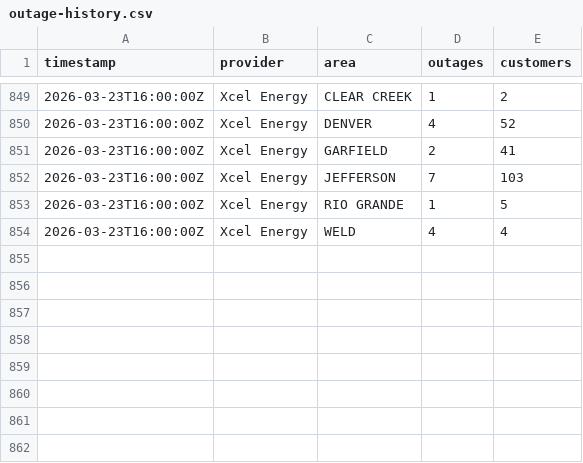
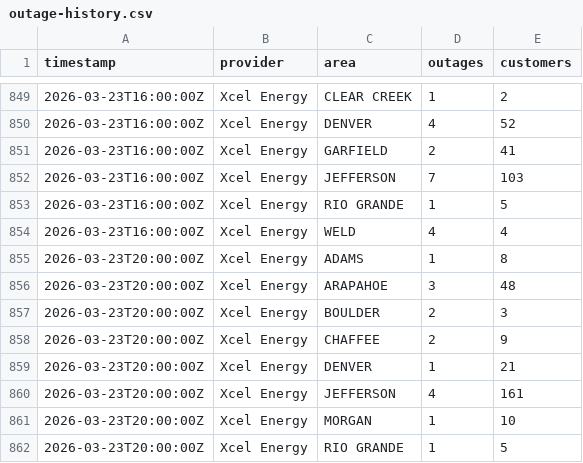
Before and after one commit to aachokey/denver-outages, a CSV file: outage-history.csv, drawn as a sheet; only a part is shown, gaps mark what is left out; the diff names each change by its address in the sheet, - before the commit and + after, or states it on an @@ line.

```diff
--- a/outage-history.csv
+++ b/outage-history.csv
+row 855: 2026-03-23T20:00:00Z | Xcel Energy | ADAMS | 1 | 8
+row 856: 2026-03-23T20:00:00Z | Xcel Energy | ARAPAHOE | 3 | 48
+row 857: 2026-03-23T20:00:00Z | Xcel Energy | BOULDER | 2 | 3
+row 858: 2026-03-23T20:00:00Z | Xcel Energy | CHAFFEE | 2 | 9
+row 859: 2026-03-23T20:00:00Z | Xcel Energy | DENVER | 1 | 21
+row 860: 2026-03-23T20:00:00Z | Xcel Energy | JEFFERSON | 4 | 161
+row 861: 2026-03-23T20:00:00Z | Xcel Energy | MORGAN | 1 | 10
+row 862: 2026-03-23T20:00:00Z | Xcel Energy | RIO GRANDE | 1 | 5
```
Also changed, not shown: 3 other files.
